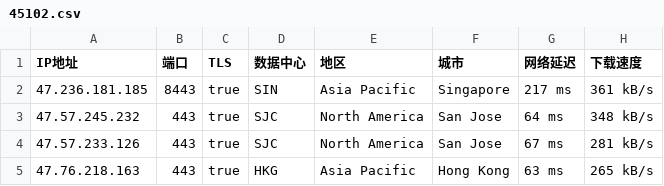
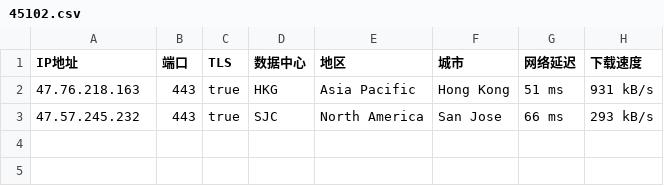
Before and after one commit to kumatt/WorkerVless2sub, a CSV file: 45102.csv, drawn as a sheet.

Commit message:
Update 45102.csv

```diff
--- a/45102.csv
+++ b/45102.csv
@@ -1,5 +1,3 @@
 IP地址,端口,TLS,数据中心,地区,城市,网络延迟,下载速度
-47.236.181.185,8443,true,SIN,Asia Pacific,Singapore,217 ms,361 kB/s
-47.57.245.232,443,true,SJC,North America,San Jose,64 ms,348 kB/s
-47.57.233.126,443,true,SJC,North America,San Jose,67 ms,281 kB/s
-47.76.218.163,443,true,HKG,Asia Pacific,Hong Kong,63 ms,265 kB/s
+47.76.218.163,443,true,HKG,Asia Pacific,Hong Kong,51 ms,931 kB/s
+47.57.245.232,443,true,SJC,North America,San Jose,66 ms,293 kB/s
```
